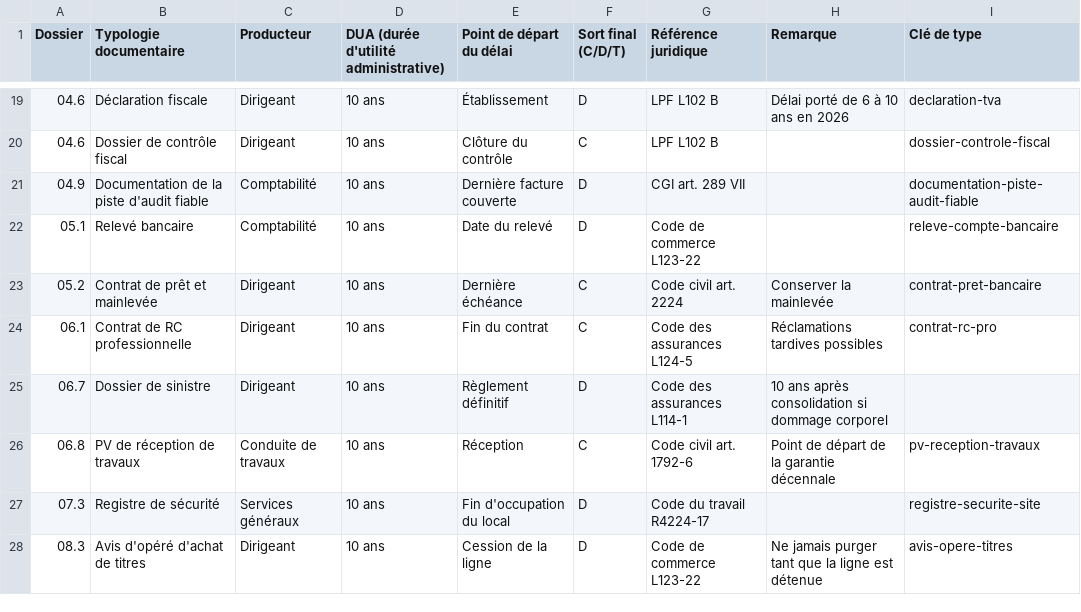
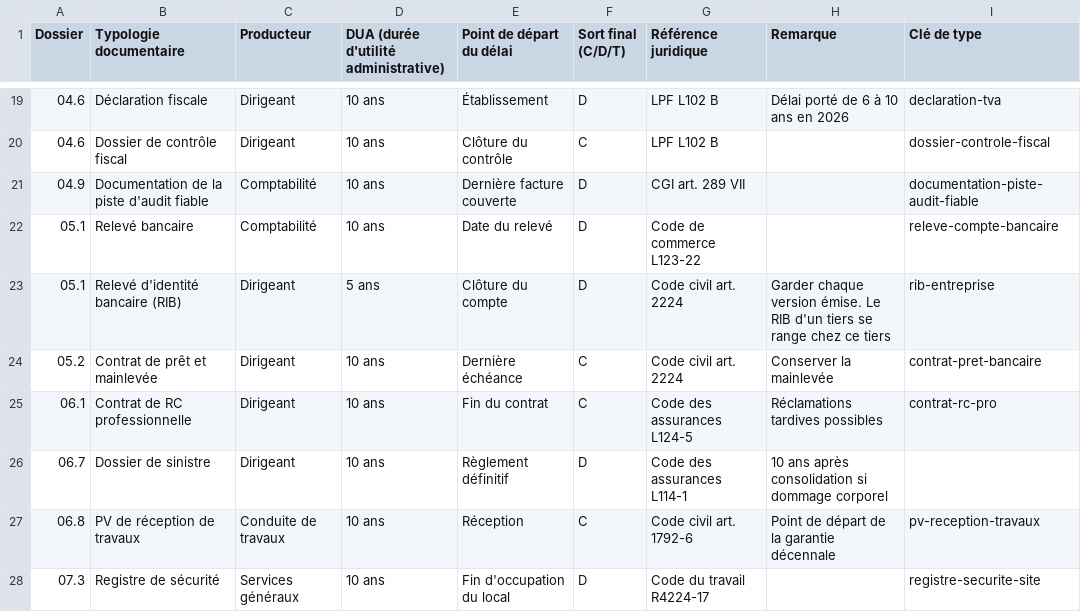
Before and after one commit to sebastienhouzet/classement-documents-entreprise, a CSV file: 97 - REFERENTIEL/Tableau-de-gestion.csv, drawn as a sheet; only a part is shown, gaps mark what is left out; the shorter side is filled out with more unchanged rows; the diff names each change by its address in the sheet, - before the commit and + after, or states it on an @@ line.

Commit message:
Ajout de la gestion des RIB

```diff
--- a/97 - REFERENTIEL/Tableau-de-gestion.csv
+++ b/97 - REFERENTIEL/Tableau-de-gestion.csv
+row 23: 05.1 | Relevé d'identité bancaire (RIB) | Dirigeant | 5 ans | Clôture du compte | D | Code civil art. 2224 | Garder chaque version émise. Le RIB d'un tiers se range chez ce tiers | rib-entreprise
```
Also changed, not shown: 9 other files.
